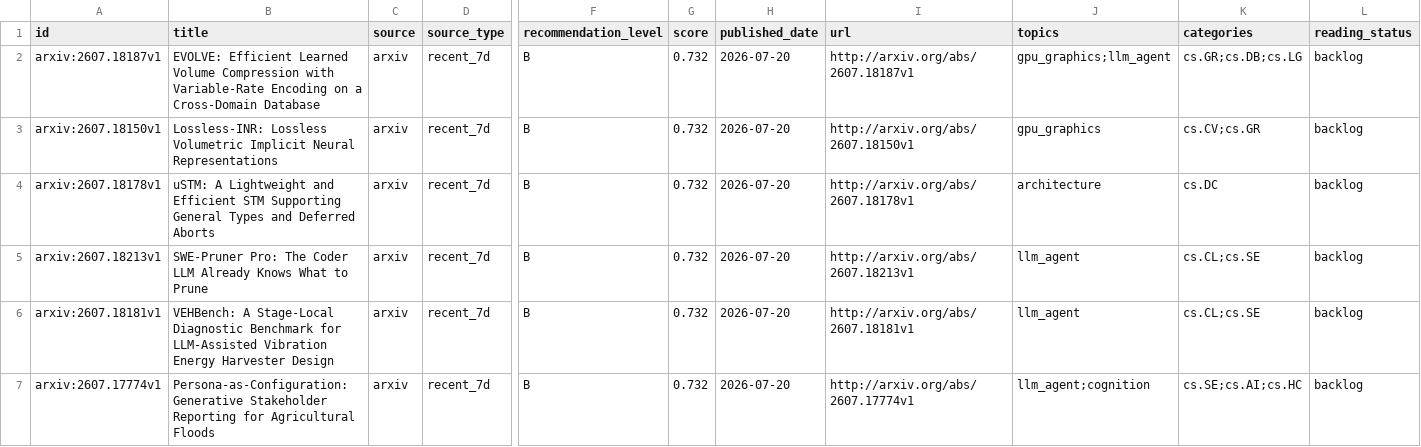
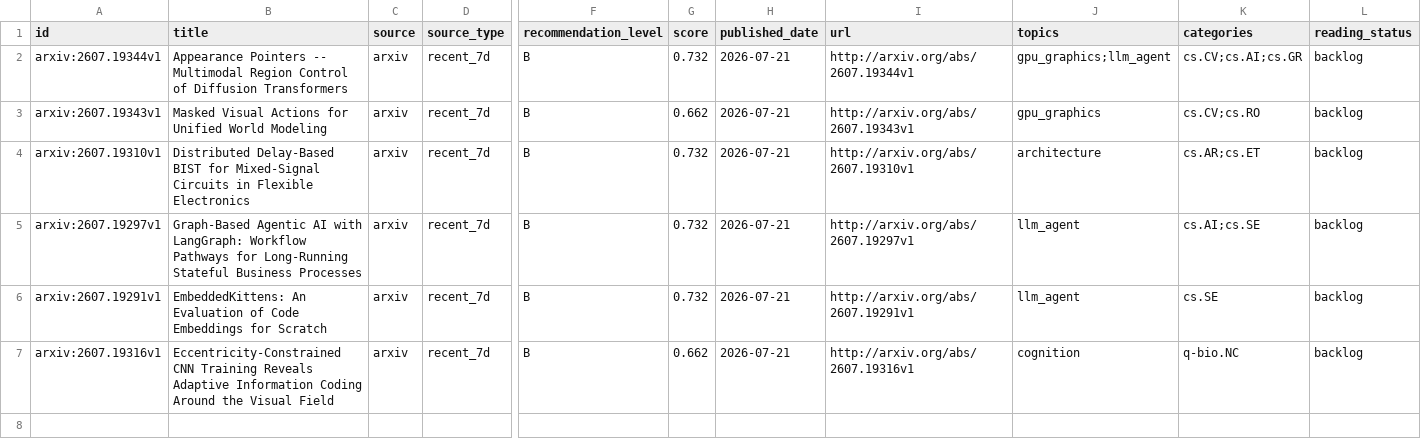
Before and after one commit to JayeCheng/paper-learning-system, a CSV file: data/exports/daily_papers.csv, drawn as a sheet; only a part is shown, gaps mark what is left out; the diff names each change by its address in the sheet, - before the commit and + after, or states it on an @@ line.

```diff
--- a/data/exports/daily_papers.csv
+++ b/data/exports/daily_papers.csv
-A2 (id): arxiv:2607.18187v1
+A2 (id): arxiv:2607.19344v1
-B2 (title): EVOLVE: Efficient Learned Volume Compression with Variable-Rate Encoding on a Cross-Domain Database
+B2 (title): Appearance Pointers -- Multimodal Region Control of Diffusion Transformers
-H2:H7 (published_date): 2026-07-20
+H2:H7 (published_date): 2026-07-21
-I2 (url): http://arxiv.org/abs/2607.18187v1
+I2 (url): http://arxiv.org/abs/2607.19344v1
-K2 (categories): cs.GR;cs.DB;cs.LG
+K2 (categories): cs.CV;cs.AI;cs.GR
-A3 (id): arxiv:2607.18150v1
+A3 (id): arxiv:2607.19343v1
-B3 (title): Lossless-INR: Lossless Volumetric Implicit Neural Representations
+B3 (title): Masked Visual Actions for Unified World Modeling
-G3 (score): 0.732
+G3 (score): 0.662
-I3 (url): http://arxiv.org/abs/2607.18150v1
+I3 (url): http://arxiv.org/abs/2607.19343v1
-K3 (categories): cs.CV;cs.GR
+K3 (categories): cs.CV;cs.RO
-A4 (id): arxiv:2607.18178v1
+A4 (id): arxiv:2607.19310v1
-B4 (title): uSTM: A Lightweight and Efficient STM Supporting General Types and Deferred Aborts
+B4 (title): Distributed Delay-Based BIST for Mixed-Signal Circuits in Flexible Electronics
-I4 (url): http://arxiv.org/abs/2607.18178v1
+I4 (url): http://arxiv.org/abs/2607.19310v1
-K4 (categories): cs.DC
+K4 (categories): cs.AR;cs.ET
-A5 (id): arxiv:2607.18213v1
+A5 (id): arxiv:2607.19297v1
-B5 (title): SWE-Pruner Pro: The Coder LLM Already Knows What to Prune
+B5 (title): Graph-Based Agentic AI with LangGraph: Workflow Pathways for Long-Running Stateful Business Processes
-I5 (url): http://arxiv.org/abs/2607.18213v1
+I5 (url): http://arxiv.org/abs/2607.19297v1
-K5 (categories): cs.CL;cs.SE
+K5 (categories): cs.AI;cs.SE
-A6 (id): arxiv:2607.18181v1
+A6 (id): arxiv:2607.19291v1
-B6 (title): VEHBench: A Stage-Local Diagnostic Benchmark for LLM-Assisted Vibration Energy Harvester Design
+B6 (title): EmbeddedKittens: An Evaluation of Code Embeddings for Scratch
-I6 (url): http://arxiv.org/abs/2607.18181v1
+I6 (url): http://arxiv.org/abs/2607.19291v1
-K6 (categories): cs.CL;cs.SE
+K6 (categories): cs.SE
-A7 (id): arxiv:2607.17774v1
+A7 (id): arxiv:2607.19316v1
-B7 (title): Persona-as-Configuration: Generative Stakeholder Reporting for Agricultural Floods
+B7 (title): Eccentricity-Constrained CNN Training Reveals Adaptive Information Coding Around the Visual Field
-G7 (score): 0.732
+G7 (score): 0.662
-I7 (url): http://arxiv.org/abs/2607.17774v1
+I7 (url): http://arxiv.org/abs/2607.19316v1
-J7 (topics): llm_agent;cognition
+J7 (topics): cognition
-K7 (categories): cs.SE;cs.AI;cs.HC
+K7 (categories): q-bio.NC
```
Also changed, not shown: data/exports/papers.csv, data/exports/reading_status.csv, 12 other files.
